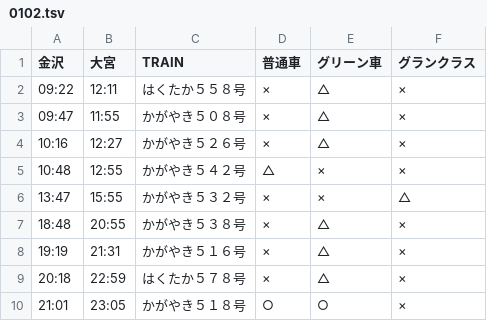
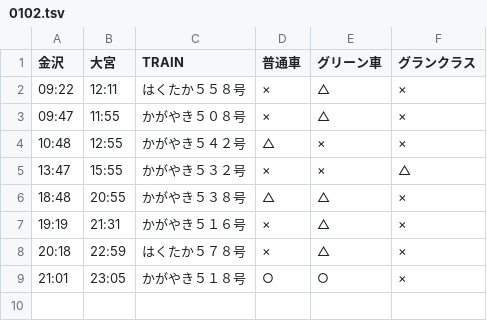
Before and after one commit to stockaitkenwaterman/DEPARTURES, a TSV file: 0102.tsv, drawn as a sheet.

Commit message:
no comment is good comment

```diff
--- a/0102.tsv
+++ b/0102.tsv
@@ -3,6 +3,5 @@
 09:47	11:55	かがやき５０８号	×	△	×
-10:16	12:27	かがやき５２６号	×	△	×
 10:48	12:55	かがやき５４２号	△	×	×
 13:47	15:55	かがやき５３２号	×	×	△
-18:48	20:55	かがやき５３８号	×	△	×
+18:48	20:55	かがやき５３８号	△	△	×
 19:19	21:31	かがやき５１６号	×	△	×
```
